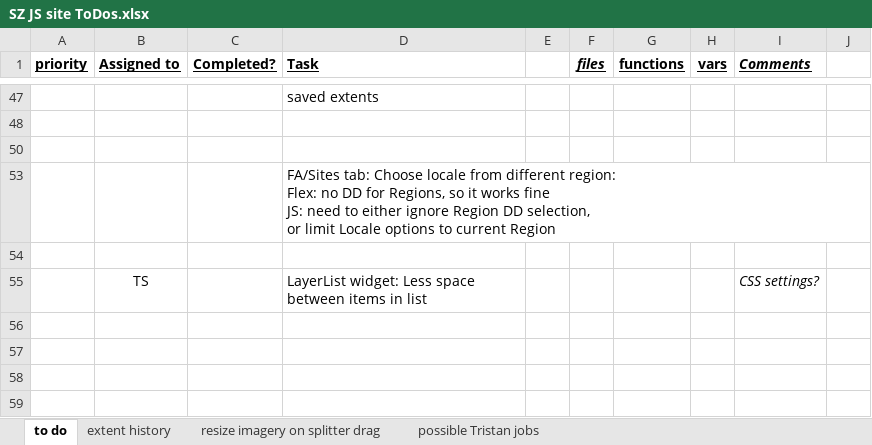
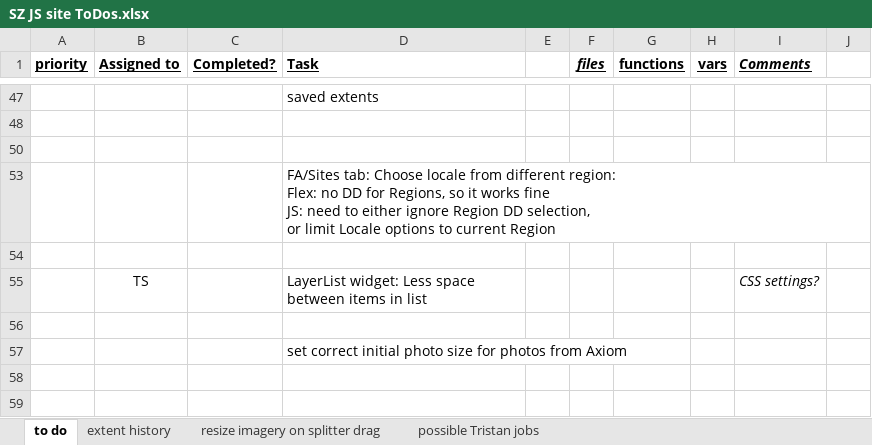
Before and after one commit to JimNoel/ShoreZoneDev_June2024, an Excel workbook: Docs/SZ JS site ToDos.xlsx, sheet to do, drawn as a sheet; only a part is shown, gaps mark what is left out; values as stored, in another font and other column widths than the file's, no borders; the diff names each change by its address in the sheet, - before the commit and + after, or states it on an @@ line.

Commit message:
Use AOOS photos by default

```diff
--- a/Docs/SZ JS site ToDos.xlsx (sheet to do)
+++ b/Docs/SZ JS site ToDos.xlsx (sheet to do)
-D57 (Task): (empty)
+D57 (Task): set correct initial photo size for photos from Axiom
```
Also changed, not shown: 2 other files.
